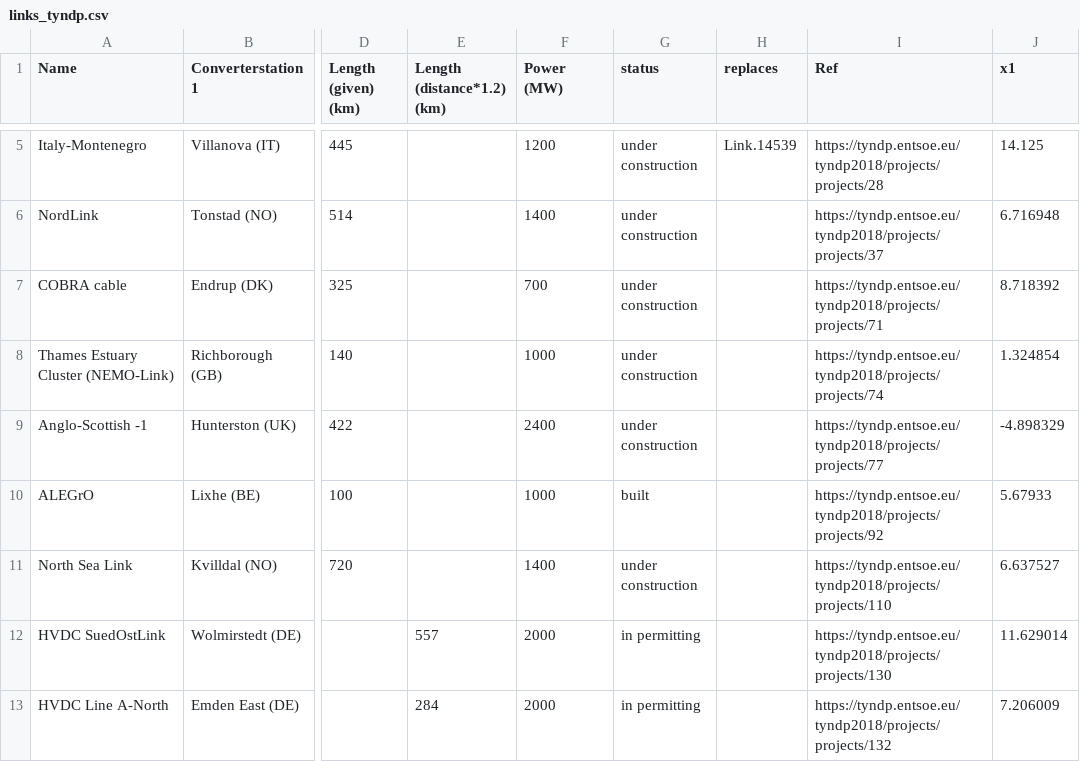
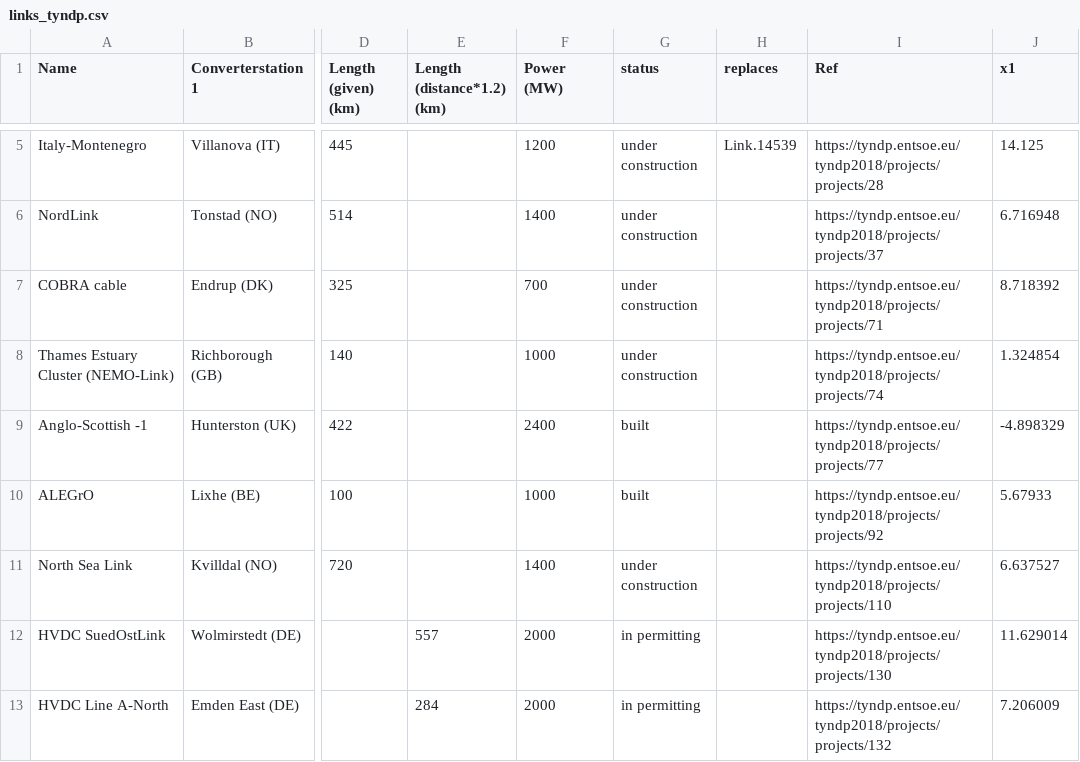
Before and after one commit to AbiAfthab/pypsa-eurelectric, a CSV file: data/links_tyndp.csv, drawn as a sheet; only a part is shown, gaps mark what is left out; the diff names each change by its address in the sheet, - before the commit and + after, or states it on an @@ line.

Commit message:
Parameter corrections for East-Western and Anglo-Scottish interconnection (#206)
* data: parameter corrections for East-Western and Anglo-Scottish interconnector

* add release notes

```diff
--- a/data/links_tyndp.csv
+++ b/data/links_tyndp.csv
-G9 (status): under construction
+G9 (status): built
```
Also changed, not shown: 3 other files.
